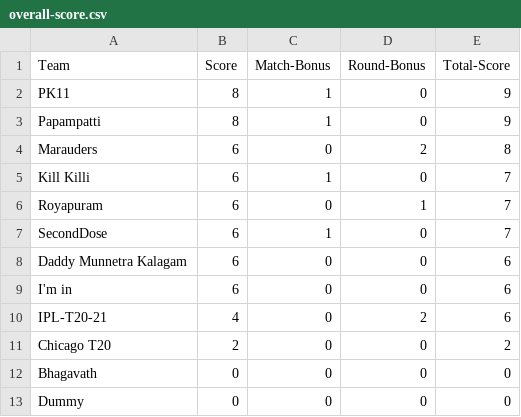
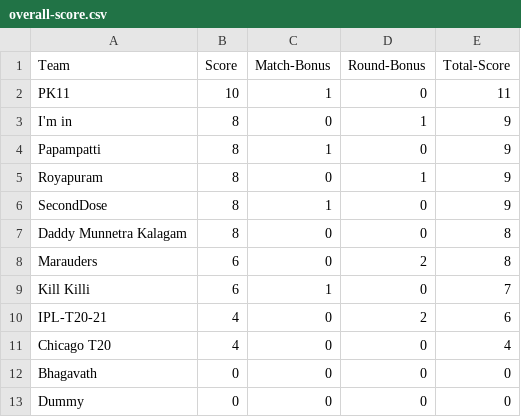
Before and after one commit to arun4by4/ipl-fantasy-scores, a CSV file: overall-score.csv, drawn as a sheet.

```diff
--- a/overall-score.csv
+++ b/overall-score.csv
@@ -1,12 +1,12 @@
 Team,Score,Match-Bonus,Round-Bonus,Total-Score
-PK11,8,1,0,9
+PK11,10,1,0,11
+I'm in,8,0,1,9
 Papampatti,8,1,0,9
+Royapuram,8,0,1,9
+SecondDose,8,1,0,9
+Daddy Munnetra Kalagam,8,0,0,8
 Marauders,6,0,2,8
 Kill Killi,6,1,0,7
-Royapuram,6,0,1,7
-SecondDose,6,1,0,7
-Daddy Munnetra Kalagam,6,0,0,6
-I'm in,6,0,0,6
 IPL-T20-21,4,0,2,6
-Chicago T20,2,0,0,2
+Chicago T20,4,0,0,4
 Bhagavath,0,0,0,0
```
Also changed, not shown: current-round.csv, head-2-head-history.csv, 1 other file.
